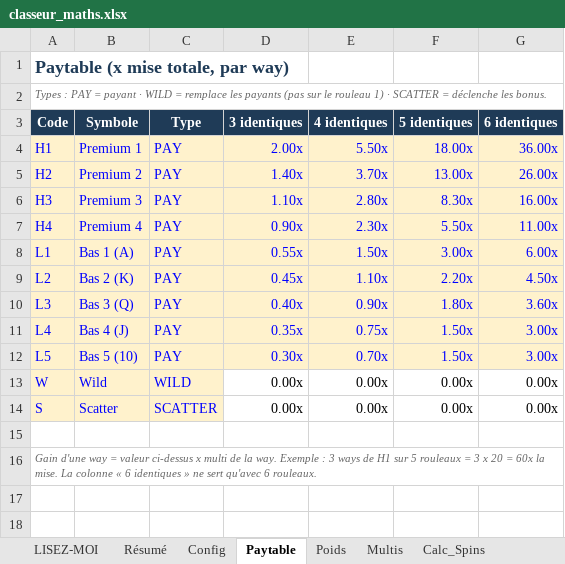
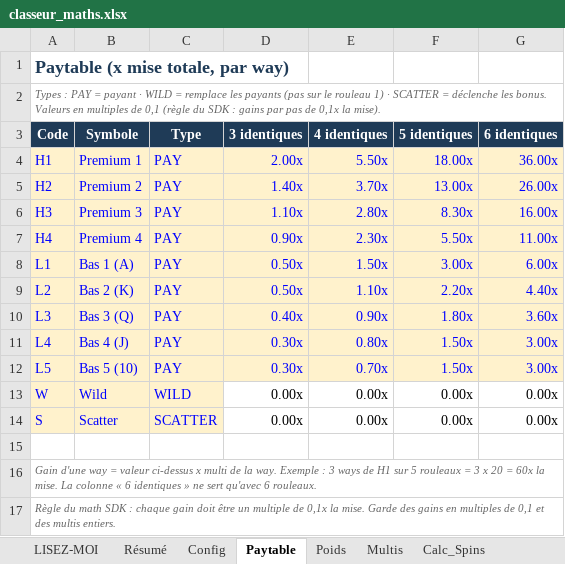
Before and after one commit to Slisxk/Slots, an Excel workbook: maths_multi_rouleaux/classeur_maths.xlsx, sheet Paytable, drawn as a sheet; values as stored, in another font and other column widths than the file's, no borders; the diff names each change by its address in the sheet, - before the commit and + after, or states it on an @@ line.

```diff
--- a/maths_multi_rouleaux/classeur_maths.xlsx (sheet Paytable)
+++ b/maths_multi_rouleaux/classeur_maths.xlsx (sheet Paytable)
-A2 (Code): …les bonus.
+A2 (Code): …les bonus. Valeurs en multiples de 0,1 (règle du SDK : gains par pas de 0,1x la mise).
-D8 (3 identiques): 0.55x
+D8 (3 identiques): 0.50x
-D9 (3 identiques): 0.45x
+D9 (3 identiques): 0.50x
-G9 (6 identiques): 4.50x
+G9 (6 identiques): 4.40x
-D11 (3 identiques): 0.35x
+D11 (3 identiques): 0.30x
-E11 (4 identiques): 0.75x
+E11 (4 identiques): 0.80x
+row 17: Règle du math SDK : chaque gain doit être un multiple de 0,1x la mise. Garde des gains en multiples de 0,1 et des multis entiers.
```
Also changed, not shown: sheet Simulation, sheet Résumé, sheet Multis, sheet Config, sheet LISEZ-MOI, modele_maths/modele_maths.xlsx, 16 other files.
